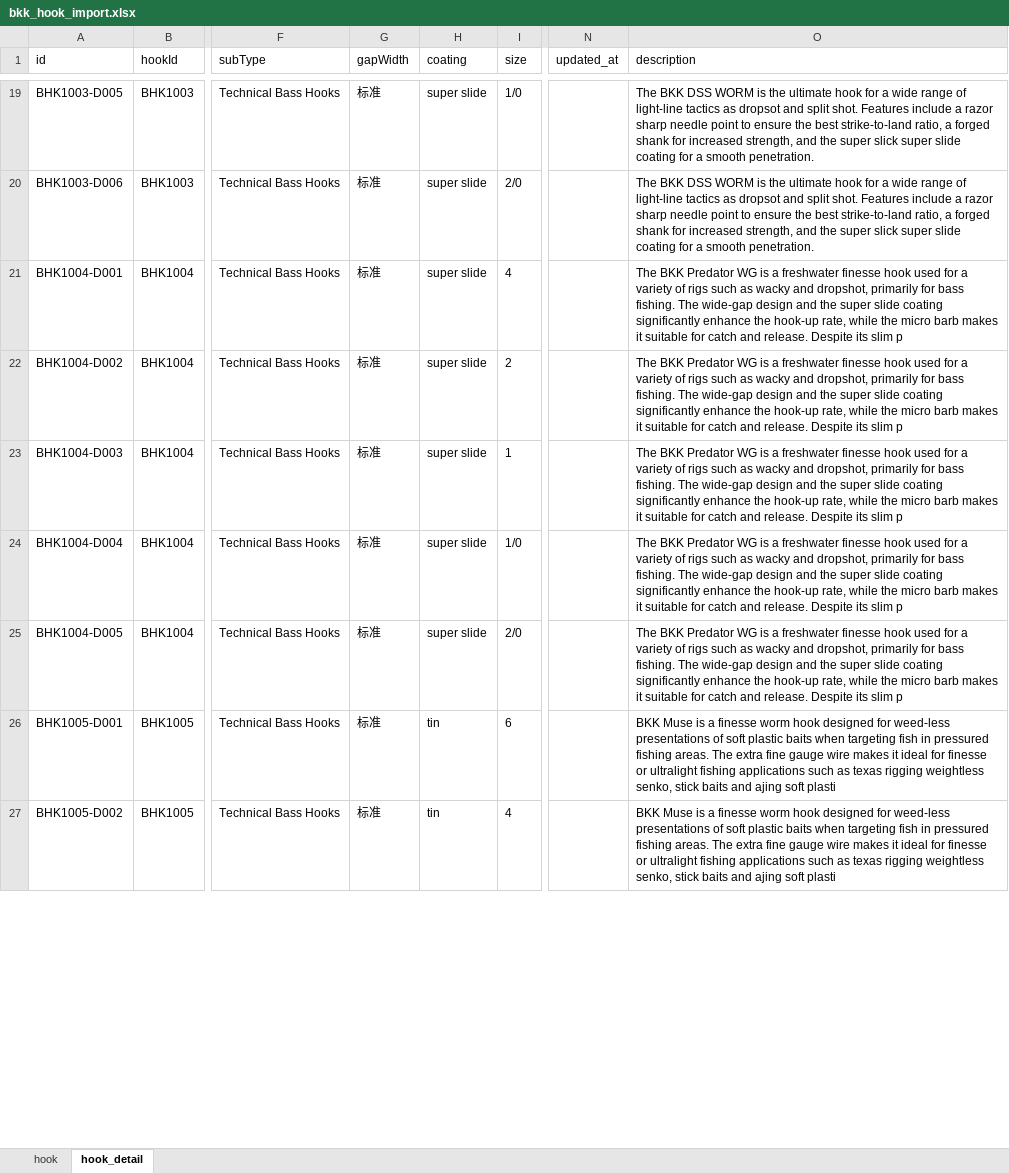
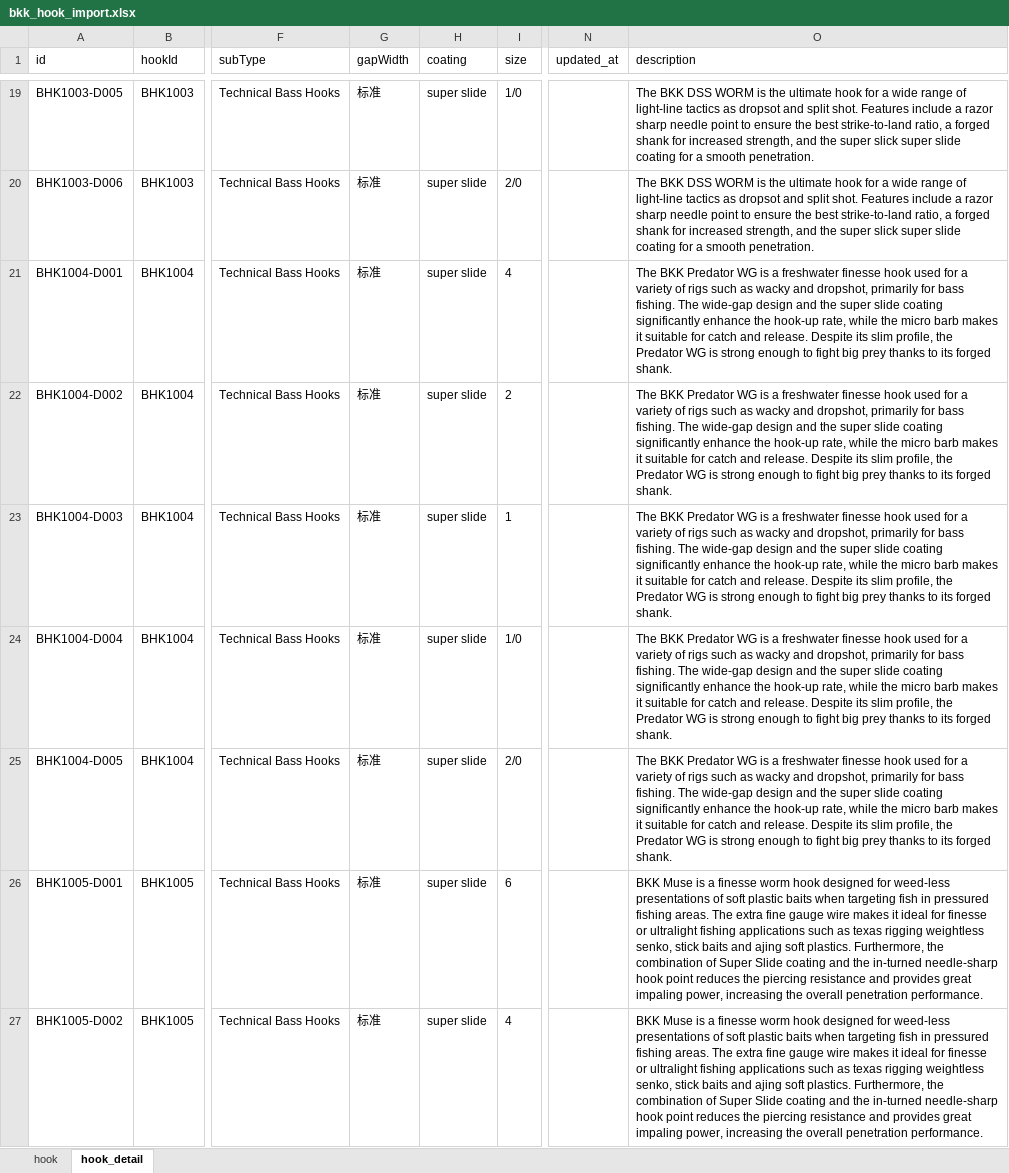
Before and after one commit to Dmaozhua/GearSage, an Excel workbook: GearSage-client/pkgGear/data_raw/bkk_hook_import.xlsx, sheet hook_detail, drawn as a sheet; only a part is shown, gaps mark what is left out; values as stored, in another font and other column widths than the file's, no borders; the diff covers the shown part only; the diff names each change by its address in the sheet, - before the commit and + after, or states it on an @@ line.

```diff
--- a/GearSage-client/pkgGear/data_raw/bkk_hook_import.xlsx (sheet hook_detail)
+++ b/GearSage-client/pkgGear/data_raw/bkk_hook_import.xlsx (sheet hook_detail)
-O21:O25 (description): …its slim p
+O21:O25 (description): …its slim profile, the Predator WG is strong enough to fight big prey thanks to its forged shank.
-H26:H27 (coating): tin
+H26:H27 (coating): super slide
-O26:O27 (description): …ajing soft plasti
+O26:O27 (description): …ajing soft plastics. Furthermore, the combination of Super Slide coating and the in-turned needle-sharp hook point reduces the piercing resistance and provides great impaling power, increasing the overall penetration performance.
```
Also changed, not shown: 142 added rows and 327 edited cells elsewhere in this sheet, sheet hook, 2 other files.
